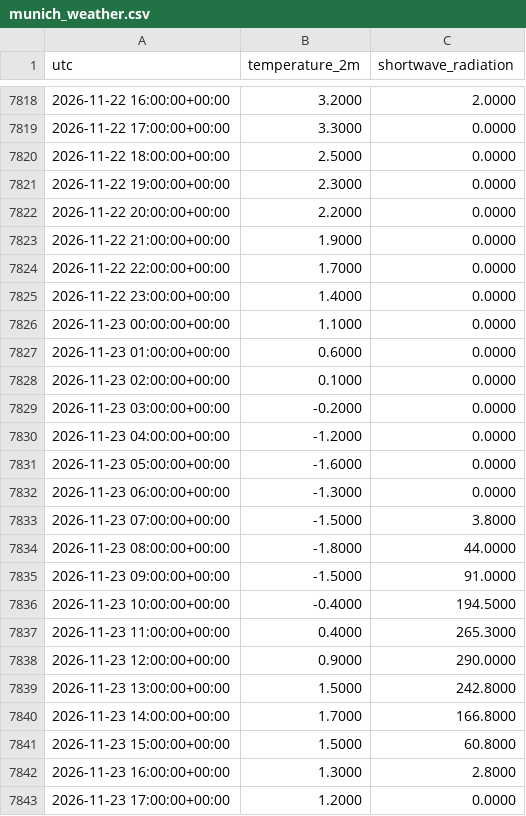
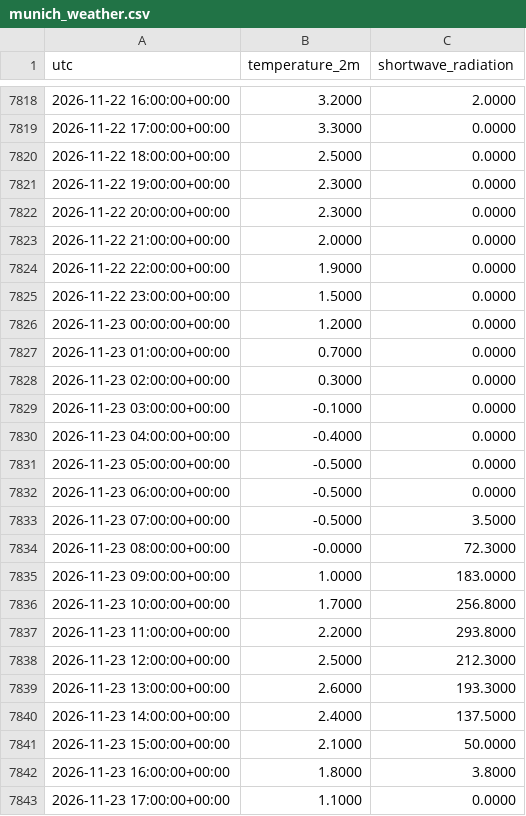
Before and after one commit to Kartgithub6/hexos-energy-optimization, a CSV file: data/feed/munich_weather.csv, drawn as a sheet; only a part is shown, gaps mark what is left out; the diff covers the shown part only.

```diff
--- a/data/feed/munich_weather.csv
+++ b/data/feed/munich_weather.csv
@@ -7821,23 +7821,23 @@ utc,temperature_2m,shortwave_radiation
 2026-11-22 19:00:00+00:00,2.3000,0.0000
-2026-11-22 20:00:00+00:00,2.2000,0.0000
-2026-11-22 21:00:00+00:00,1.9000,0.0000
-2026-11-22 22:00:00+00:00,1.7000,0.0000
-2026-11-22 23:00:00+00:00,1.4000,0.0000
-2026-11-23 00:00:00+00:00,1.1000,0.0000
-2026-11-23 01:00:00+00:00,0.6000,0.0000
-2026-11-23 02:00:00+00:00,0.1000,0.0000
-2026-11-23 03:00:00+00:00,-0.2000,0.0000
-2026-11-23 04:00:00+00:00,-1.2000,0.0000
-2026-11-23 05:00:00+00:00,-1.6000,0.0000
-2026-11-23 06:00:00+00:00,-1.3000,0.0000
-2026-11-23 07:00:00+00:00,-1.5000,3.8000
-2026-11-23 08:00:00+00:00,-1.8000,44.0000
-2026-11-23 09:00:00+00:00,-1.5000,91.0000
-2026-11-23 10:00:00+00:00,-0.4000,194.5000
-2026-11-23 11:00:00+00:00,0.4000,265.3000
-2026-11-23 12:00:00+00:00,0.9000,290.0000
-2026-11-23 13:00:00+00:00,1.5000,242.8000
-2026-11-23 14:00:00+00:00,1.7000,166.8000
-2026-11-23 15:00:00+00:00,1.5000,60.8000
-2026-11-23 16:00:00+00:00,1.3000,2.8000
-2026-11-23 17:00:00+00:00,1.2000,0.0000
+2026-11-22 20:00:00+00:00,2.3000,0.0000
+2026-11-22 21:00:00+00:00,2.0000,0.0000
+2026-11-22 22:00:00+00:00,1.9000,0.0000
+2026-11-22 23:00:00+00:00,1.5000,0.0000
+2026-11-23 00:00:00+00:00,1.2000,0.0000
+2026-11-23 01:00:00+00:00,0.7000,0.0000
+2026-11-23 02:00:00+00:00,0.3000,0.0000
+2026-11-23 03:00:00+00:00,-0.1000,0.0000
+2026-11-23 04:00:00+00:00,-0.4000,0.0000
+2026-11-23 05:00:00+00:00,-0.5000,0.0000
+2026-11-23 06:00:00+00:00,-0.5000,0.0000
+2026-11-23 07:00:00+00:00,-0.5000,3.5000
+2026-11-23 08:00:00+00:00,-0.0000,72.3000
+2026-11-23 09:00:00+00:00,1.0000,183.0000
+2026-11-23 10:00:00+00:00,1.7000,256.8000
+2026-11-23 11:00:00+00:00,2.2000,293.8000
+2026-11-23 12:00:00+00:00,2.5000,212.3000
+2026-11-23 13:00:00+00:00,2.6000,193.3000
+2026-11-23 14:00:00+00:00,2.4000,137.5000
+2026-11-23 15:00:00+00:00,2.1000,50.0000
+2026-11-23 16:00:00+00:00,1.8000,3.8000
+2026-11-23 17:00:00+00:00,1.1000,0.0000
```
Also changed, not shown: 48 added rows and 6 edited cells elsewhere in this file, data/feed/de_lu_day_ahead.csv, 1 other file.
